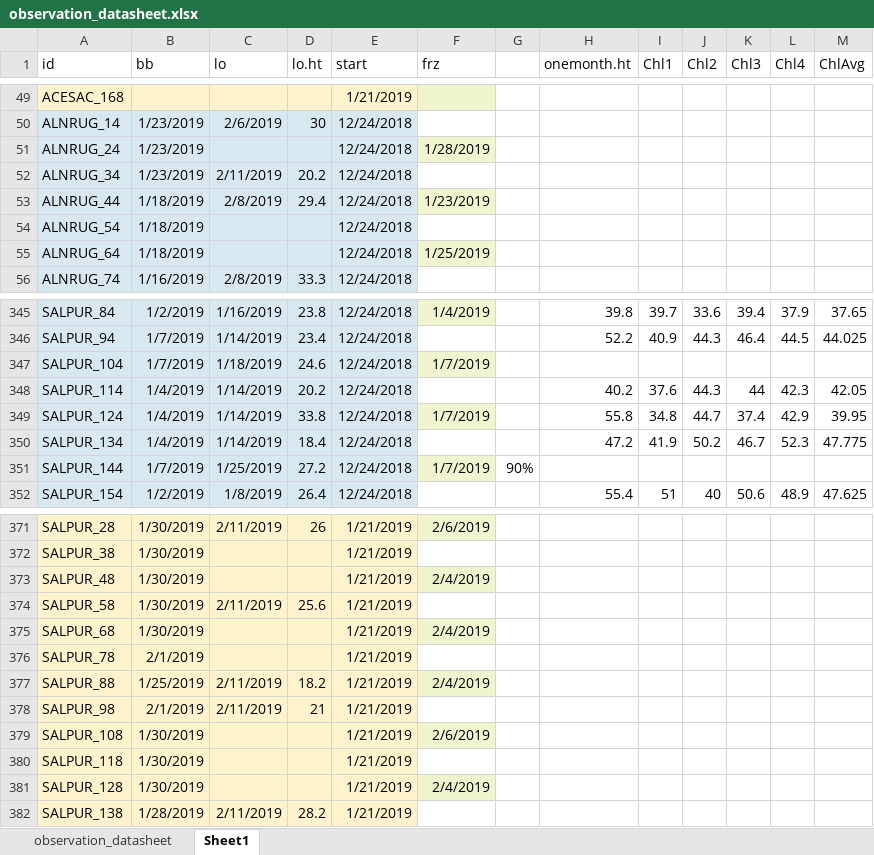
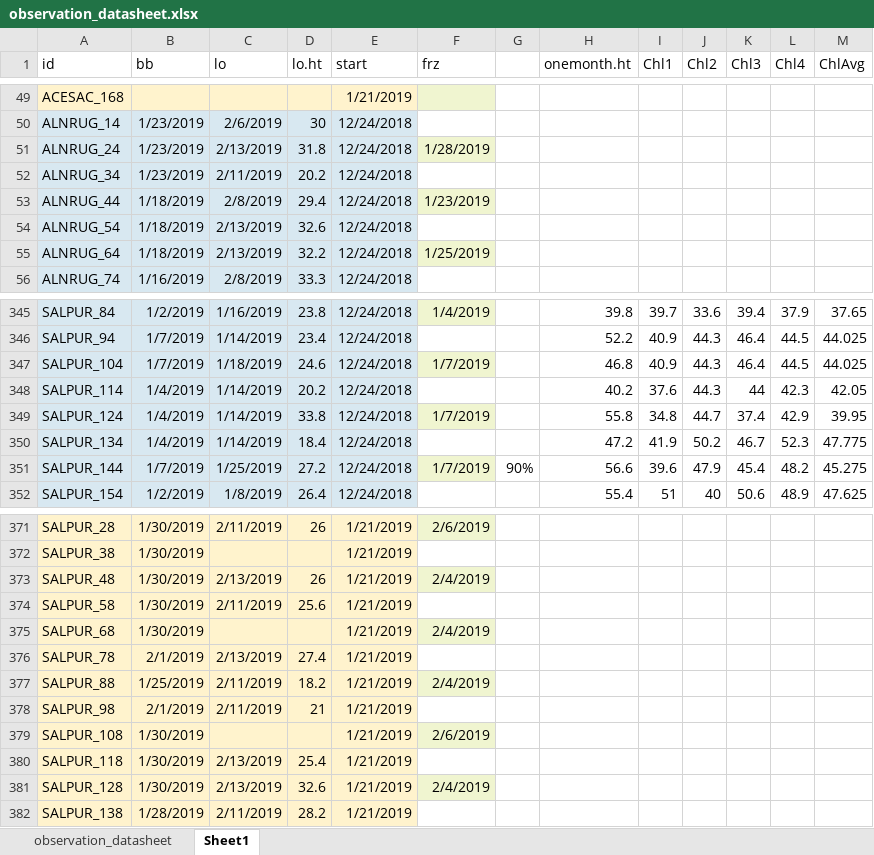
Before and after one commit to cchambe12/chillfreeze, an Excel workbook: data/observation_datasheet.xlsx, sheet Sheet1, drawn as a sheet; only a part is shown, gaps mark what is left out; values as stored, in another font and other column widths than the file's, no borders; the diff covers the shown part only; the diff names each change by its address in the sheet, - before the commit and + after, or states it on an @@ line.

Commit message:
updating observations

```diff
--- a/data/observation_datasheet.xlsx (sheet Sheet1)
+++ b/data/observation_datasheet.xlsx (sheet Sheet1)
-C51 (lo): (empty)
+C51 (lo): 2/13/2019
-D51 (lo.ht): (empty)
+D51 (lo.ht): 31.8
-C54:C55 (lo): (empty)
+C54:C55 (lo): 2/13/2019
-D54 (lo.ht): (empty)
+D54 (lo.ht): 32.6
-D55 (lo.ht): (empty)
+D55 (lo.ht): 32.2
-H347 (onemonth.ht): (empty)
+H347 (onemonth.ht): 46.8
-I347 (Chl1): (empty)
+I347 (Chl1): 40.9
-J347 (Chl2): (empty)
+J347 (Chl2): 44.3
-K347 (Chl3): (empty)
+K347 (Chl3): 46.4
-L347 (Chl4): (empty)
+L347 (Chl4): 44.5
-M347 (ChlAvg): (empty)
+M347 (ChlAvg): 44.025
-H351 (onemonth.ht): (empty)
+H351 (onemonth.ht): 56.6
-I351 (Chl1): (empty)
+I351 (Chl1): 39.6
-J351 (Chl2): (empty)
+J351 (Chl2): 47.9
-K351 (Chl3): (empty)
+K351 (Chl3): 45.4
-L351 (Chl4): (empty)
+L351 (Chl4): 48.2
-M351 (ChlAvg): (empty)
+M351 (ChlAvg): 45.275
-C373 (lo): (empty)
+C373 (lo): 2/13/2019
-D373 (lo.ht): (empty)
+D373 (lo.ht): 26
-C376 (lo): (empty)
+C376 (lo): 2/13/2019
-D376 (lo.ht): (empty)
+D376 (lo.ht): 27.4
-C380:C381 (lo): (empty)
+C380:C381 (lo): 2/13/2019
-D380 (lo.ht): (empty)
+D380 (lo.ht): 25.4
-D381 (lo.ht): (empty)
+D381 (lo.ht): 32.6
```
Also changed, not shown: 57 edited cells elsewhere in this sheet, 2 other files.
